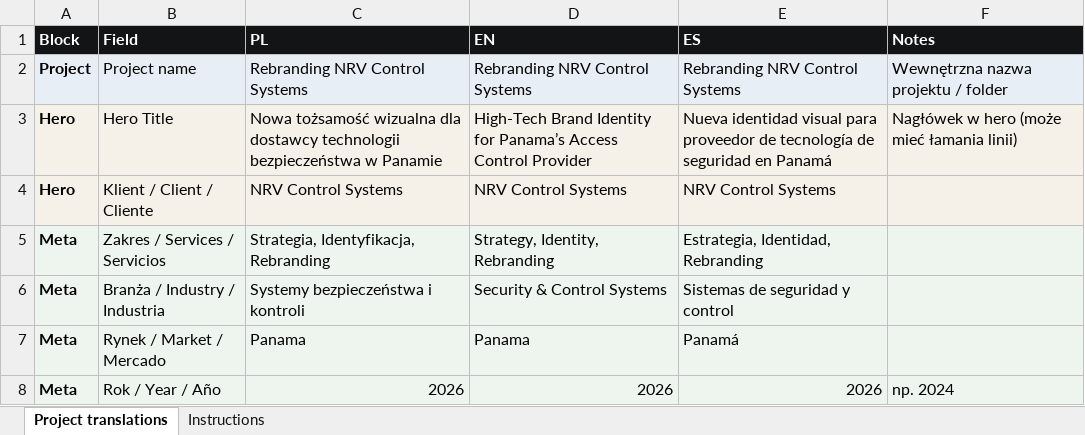
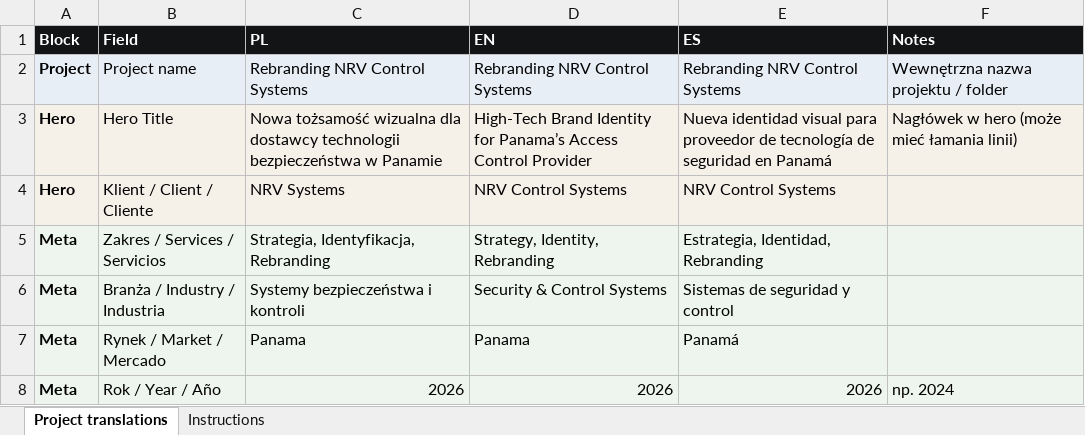
Before and after one commit to wearesetinstudio-a11y/setin-studio, an Excel workbook: public/portfolio/nrv/NRV - Rebranding.xlsx, sheet Project translations, drawn as a sheet; only a part is shown; values as stored, in another font and other column widths than the file's, no borders; charts and pictures not drawn; the diff names each change by its address in the sheet, - before the commit and + after, or states it on an @@ line.

```diff
--- a/public/portfolio/nrv/NRV - Rebranding.xlsx (sheet Project translations)
+++ b/public/portfolio/nrv/NRV - Rebranding.xlsx (sheet Project translations)
-C4 (PL): NRV Control Systems
+C4 (PL): NRV Systems
```
Also changed, not shown: 21 other files.
